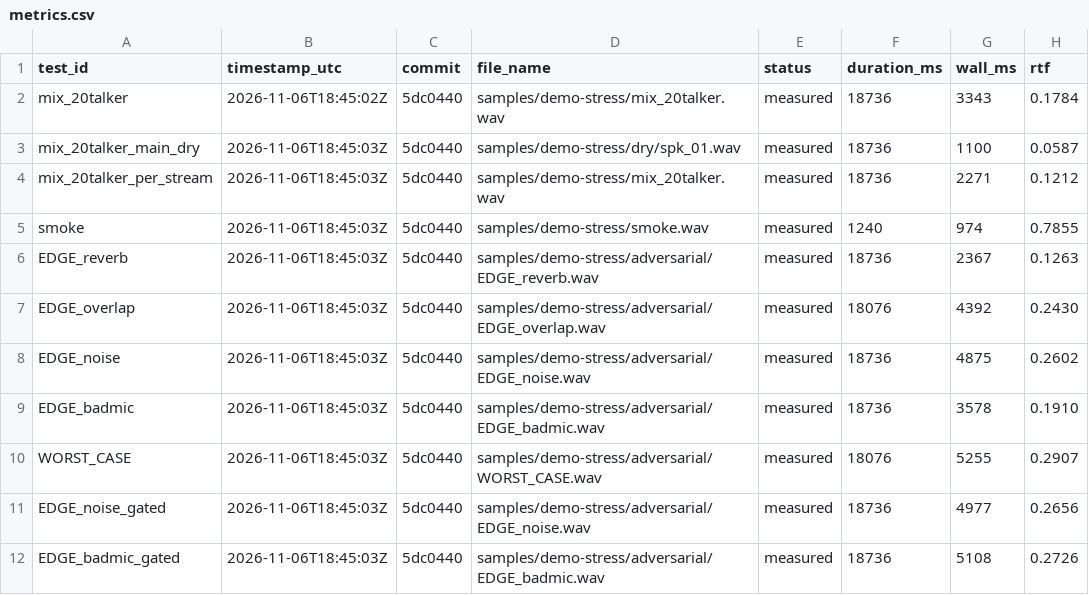
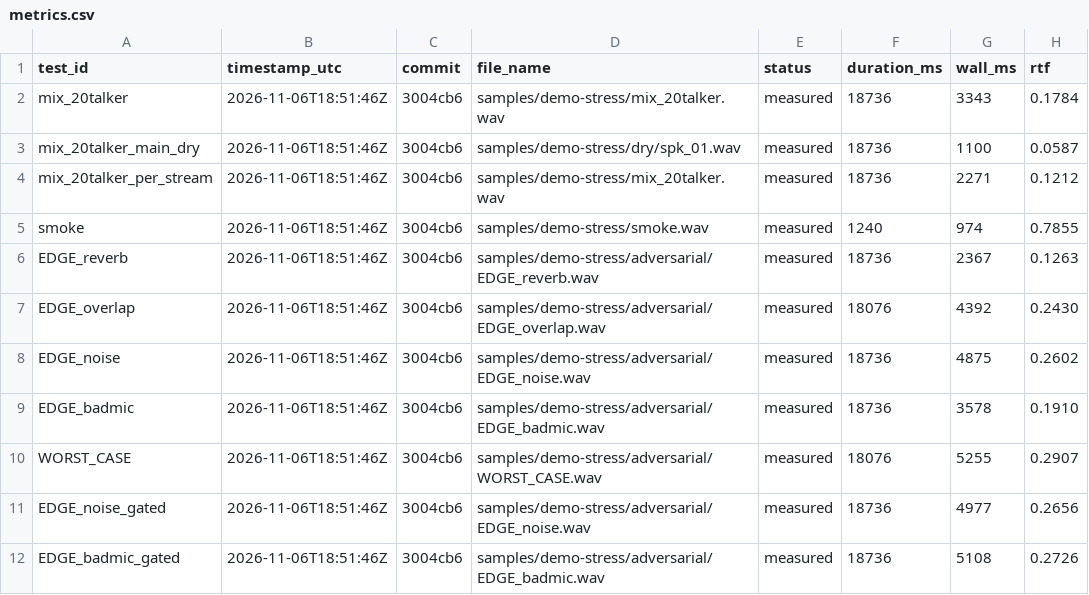
Before and after one commit to jhyygoyhphngbhlghghg/stenography, a CSV file: artifacts/eval/demo-stress/metrics.csv, drawn as a sheet; only a part is shown; the diff covers the shown part only; the diff names each change by its address in the sheet, - before the commit and + after, or states it on an @@ line.

```diff
--- a/artifacts/eval/demo-stress/metrics.csv
+++ b/artifacts/eval/demo-stress/metrics.csv
-B2 (timestamp_utc): 2026-11-06T18:45:02Z
+B2 (timestamp_utc): 2026-11-06T18:51:46Z
-C2:C12 (commit): 5dc0440
+C2:C12 (commit): 3004cb6
-B3:B12 (timestamp_utc): 2026-11-06T18:45:03Z
+B3:B12 (timestamp_utc): 2026-11-06T18:51:46Z
```
Also changed, not shown: 3 added rows and 14 edited cells elsewhere in this file, 15 other files.
